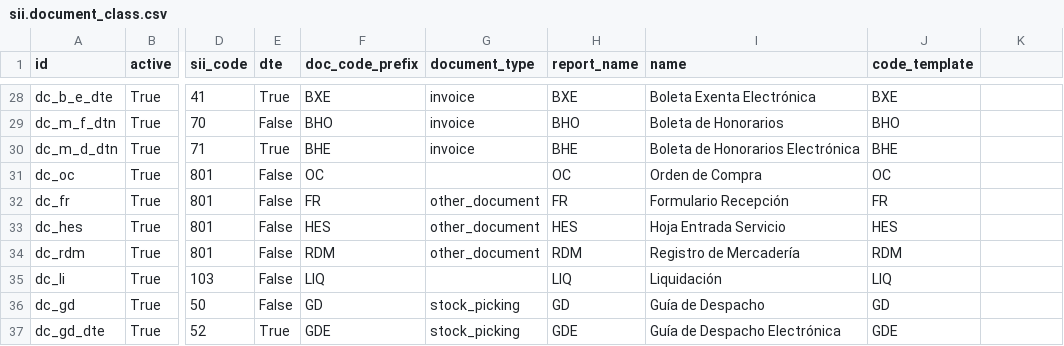
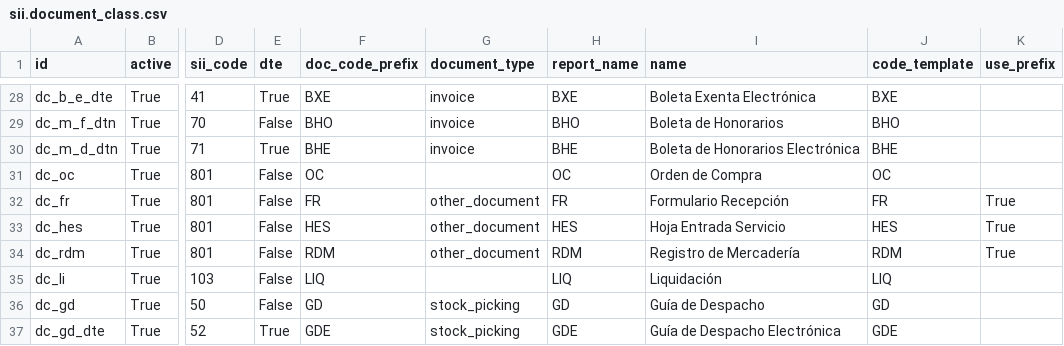
Before and after one commit to dansanti/l10n_cl_fe, a CSV file: data/sii.document_class.csv, drawn as a sheet; only a part is shown, gaps mark what is left out; the diff names each change by its address in the sheet, - before the commit and + after, or states it on an @@ line.

Commit message:
[IMP]Uso de Prefix en DTE
Para referencias

```diff
--- a/data/sii.document_class.csv
+++ b/data/sii.document_class.csv
-K1: (empty)
+K1: use_prefix
-K32:K34 (use_prefix): (empty)
+K32:K34 (use_prefix): True
```
Also changed, not shown: 4 other files.
